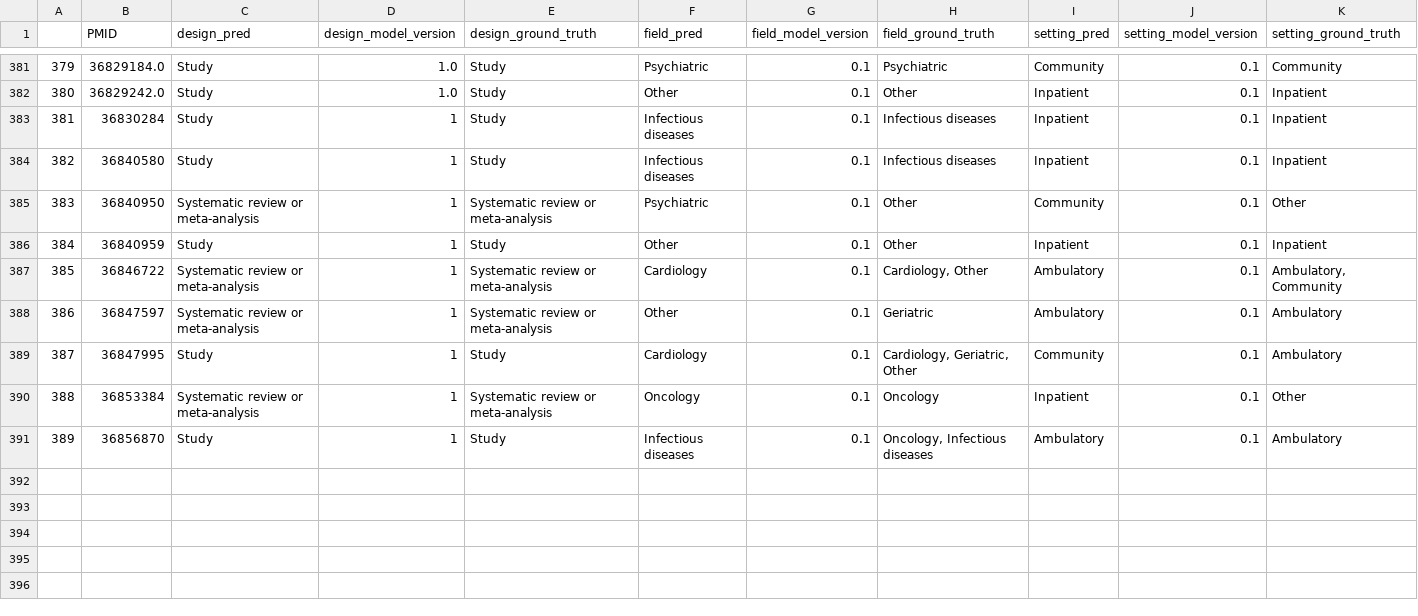
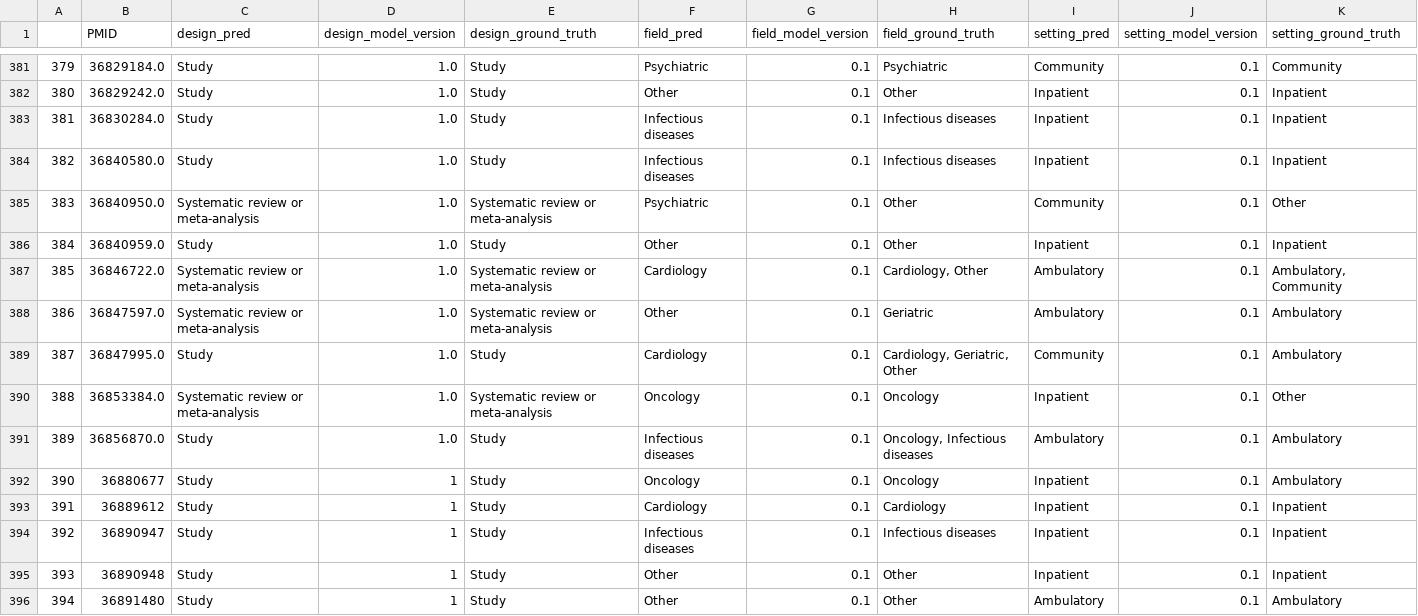
Before and after one commit to urppchusj/impactpharmacie, a CSV file: data/second_gen/predictions.csv, drawn as a sheet; only a part is shown, gaps mark what is left out.

```diff
--- a/data/second_gen/predictions.csv
+++ b/data/second_gen/predictions.csv
@@ -382,10 +382,15 @@
 380,36829242.0,Study,1.0,Study,Other,0.1,Other,Inpatient,0.1,Inpatient
-381,36830284,Study,1,Study,Infectious diseases,0.1,Infectious diseases,Inpatient,0.1,Inpatient
-382,36840580,Study,1,Study,Infectious diseases,0.1,Infectious diseases,Inpatient,0.1,Inpatient
-383,36840950,Systematic review or meta-analysis,1,Systematic review or meta-analysis,Psychiatric,0.1,Other,Community,0.1,Other
-384,36840959,Study,1,Study,Other,0.1,Other,Inpatient,0.1,Inpatient
-385,36846722,Systematic review or meta-analysis,1,Systematic review or meta-analysis,Cardiology,0.1,"Cardiology, Other",Ambulatory,0.1,"Ambulatory, Community"
-386,36847597,Systematic review or meta-analysis,1,Systematic review or meta-analysis,Other,0.1,Geriatric,Ambulatory,0.1,Ambulatory
-387,36847995,Study,1,Study,Cardiology,0.1,"Cardiology, Geriatric, Other",Community,0.1,Ambulatory
-388,36853384,Systematic review or meta-analysis,1,Systematic review or meta-analysis,Oncology,0.1,Oncology,Inpatient,0.1,Other
-389,36856870,Study,1,Study,Infectious diseases,0.1,"Oncology, Infectious diseases",Ambulatory,0.1,Ambulatory
+381,36830284.0,Study,1.0,Study,Infectious diseases,0.1,Infectious diseases,Inpatient,0.1,Inpatient
+382,36840580.0,Study,1.0,Study,Infectious diseases,0.1,Infectious diseases,Inpatient,0.1,Inpatient
+383,36840950.0,Systematic review or meta-analysis,1.0,Systematic review or meta-analysis,Psychiatric,0.1,Other,Community,0.1,Other
+384,36840959.0,Study,1.0,Study,Other,0.1,Other,Inpatient,0.1,Inpatient
+385,36846722.0,Systematic review or meta-analysis,1.0,Systematic review or meta-analysis,Cardiology,0.1,"Cardiology, Other",Ambulatory,0.1,"Ambulatory, Community"
+386,36847597.0,Systematic review or meta-analysis,1.0,Systematic review or meta-analysis,Other,0.1,Geriatric,Ambulatory,0.1,Ambulatory
+387,36847995.0,Study,1.0,Study,Cardiology,0.1,"Cardiology, Geriatric, Other",Community,0.1,Ambulatory
+388,36853384.0,Systematic review or meta-analysis,1.0,Systematic review or meta-analysis,Oncology,0.1,Oncology,Inpatient,0.1,Other
+389,36856870.0,Study,1.0,Study,Infectious diseases,0.1,"Oncology, Infectious diseases",Ambulatory,0.1,Ambulatory
+390,36880677,Study,1,Study,Oncology,0.1,Oncology,Inpatient,0.1,Ambulatory
+391,36889612,Study,1,Study,Cardiology,0.1,Cardiology,Inpatient,0.1,Inpatient
+392,36890947,Study,1,Study,Infectious diseases,0.1,Infectious diseases,Inpatient,0.1,Inpatient
+393,36890948,Study,1,Study,Other,0.1,Other,Inpatient,0.1,Inpatient
+394,36891480,Study,1,Study,Other,0.1,Other,Ambulatory,0.1,Ambulatory
```
Also changed, not shown: data/second_gen/extraction_log.csv, 2 other files.
